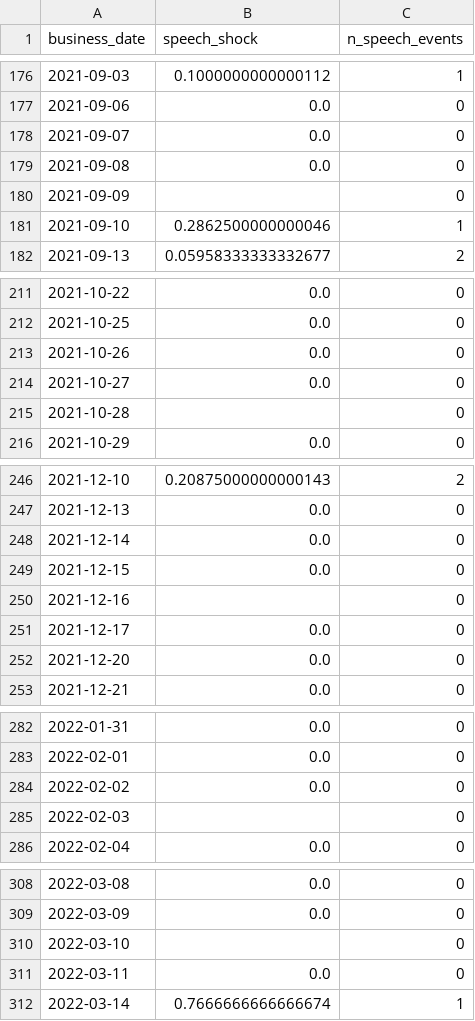
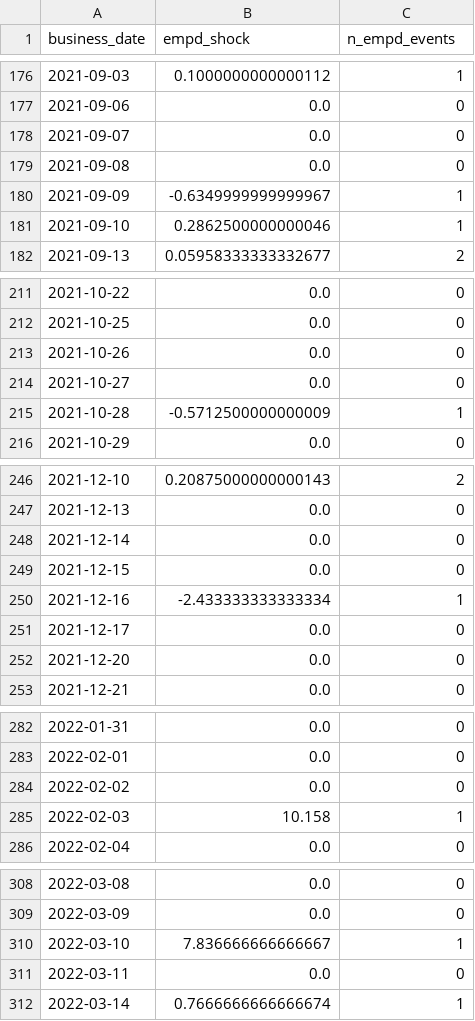
Before and after one commit to FelixHrms/JMP_current, a CSV file: Data/empd_shock.csv (was Data/speech_shock.csv), drawn as a sheet; only a part is shown, gaps mark what is left out; the diff covers the shown part only.

```diff
--- a/Data/speech_shock.csv
+++ b/Data/empd_shock.csv
@@ -1 +1 @@
-business_date,speech_shock,n_speech_events
+business_date,empd_shock,n_empd_events
@@ -179,3 +179,3 @@ business_date,speech_shock,n_speech_events
 2021-09-08,0.0,0
-2021-09-09,,0
+2021-09-09,-0.6349999999999967,1
 2021-09-10,0.2862500000000046,1
@@ -214,3 +214,3 @@ business_date,speech_shock,n_speech_events
 2021-10-27,0.0,0
-2021-10-28,,0
+2021-10-28,-0.5712500000000009,1
 2021-10-29,0.0,0
@@ -249,3 +249,3 @@ business_date,speech_shock,n_speech_events
 2021-12-15,0.0,0
-2021-12-16,,0
+2021-12-16,-2.433333333333334,1
 2021-12-17,0.0,0
@@ -284,3 +284,3 @@ business_date,speech_shock,n_speech_events
 2022-02-02,0.0,0
-2022-02-03,,0
+2022-02-03,10.158,1
 2022-02-04,0.0,0
@@ -309,3 +309,3 @@ business_date,speech_shock,n_speech_events
 2022-03-09,0.0,0
-2022-03-10,,0
+2022-03-10,7.836666666666667,1
 2022-03-11,0.0,0
```
Also changed, not shown: 66 edited cells elsewhere in this file, 5 other files.
